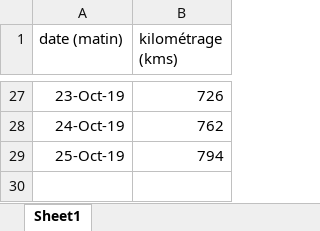
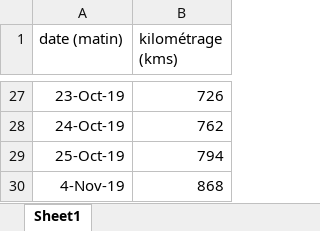
Before and after one commit to castorfou/data-scientist-skills, an Excel workbook: python-sandbox/zoe/data/kilométrage.xlsx, sheet Sheet1, drawn as a sheet; only a part is shown, gaps mark what is left out; values as stored, in another font and other column widths than the file's, no borders; the diff names each change by its address in the sheet, - before the commit and + after, or states it on an @@ line.

```diff
--- a/python-sandbox/zoe/data/kilométrage.xlsx (sheet Sheet1)
+++ b/python-sandbox/zoe/data/kilométrage.xlsx (sheet Sheet1)
+row 30: 4-Nov-19 | 868
```
Also changed, not shown: 2 other files.
